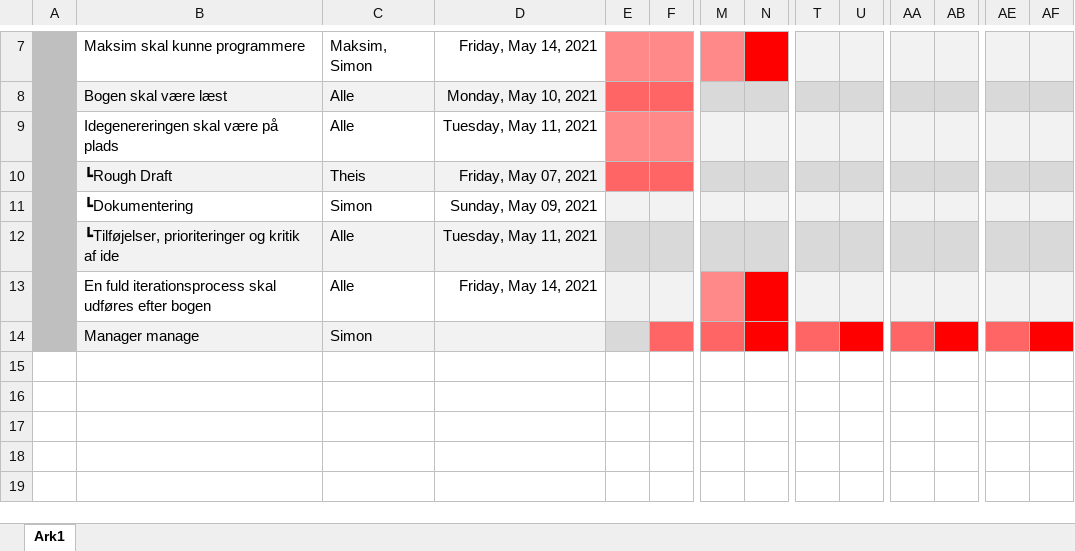
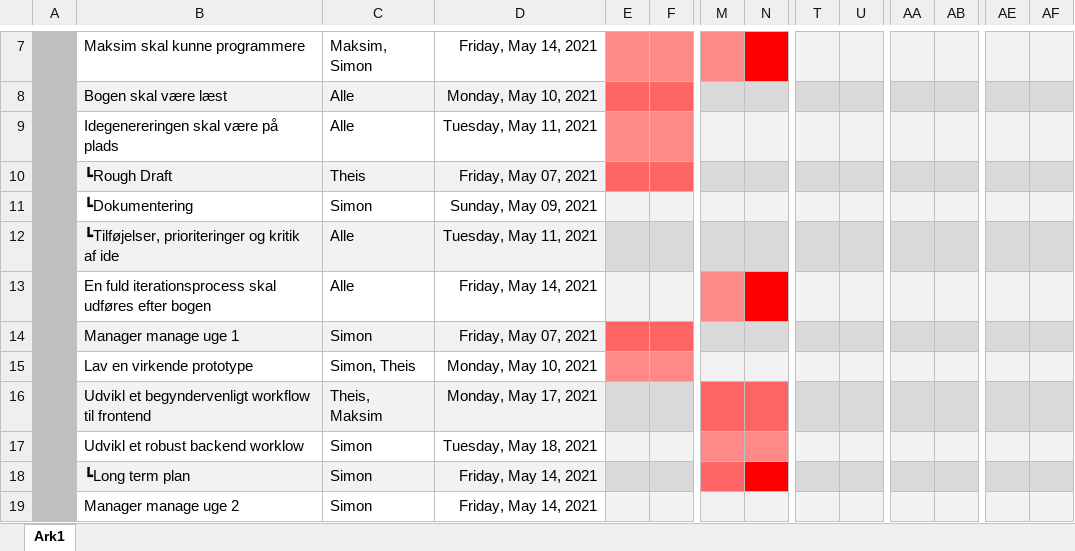
Before and after one commit to SimonFJ20/food-app, an Excel workbook: management/tidsplan.xlsx, sheet Ark1, drawn as a sheet; only a part is shown, gaps mark what is left out; values as stored, in another font and other column widths than the file's, no borders; rows hold the shown columns only; the diff names each change by its address in the sheet, - before the commit and + after, or states it on an @@ line.

Commit message:
Update tidsplan.xlsx

```diff
--- a/management/tidsplan.xlsx (sheet Ark1)
+++ b/management/tidsplan.xlsx (sheet Ark1)
-B14: Manager manage
+B14: Manager manage uge 1
-D14: (empty)
+D14: Friday, May 07, 2021
-E14 fill: #D9D9D9
+E14 fill: #FF6565
-M14 fill: #FF6565
+M14 fill: #D9D9D9
-N14 fill: #FF0000
+N14 fill: #D9D9D9
-T14 fill: #FF6565
+T14 fill: #D9D9D9
-U14 fill: #FF0000
+U14 fill: #D9D9D9
-AA14 fill: #FF6565
+AA14 fill: #D9D9D9
-AB14 fill: #FF0000
+AB14 fill: #D9D9D9
-AE14 fill: #FF6565
+AE14 fill: #D9D9D9
-AF14 fill: #FF0000
+AF14 fill: #D9D9D9
+row 15:  | Lav en virkende prototype | Simon, Theis | Monday, May 10, 2021
+row 16:  | Udvikl et begyndervenligt workflow til frontend | Theis, Maksim | Monday, May 17, 2021
+row 17:  | Udvikl et robust backend worklow | Simon | Tuesday, May 18, 2021
+row 18:  | ┗Long term plan | Simon | Friday, May 14, 2021
+row 19:  | Manager manage uge 2 | Simon | Friday, May 14, 2021
```
